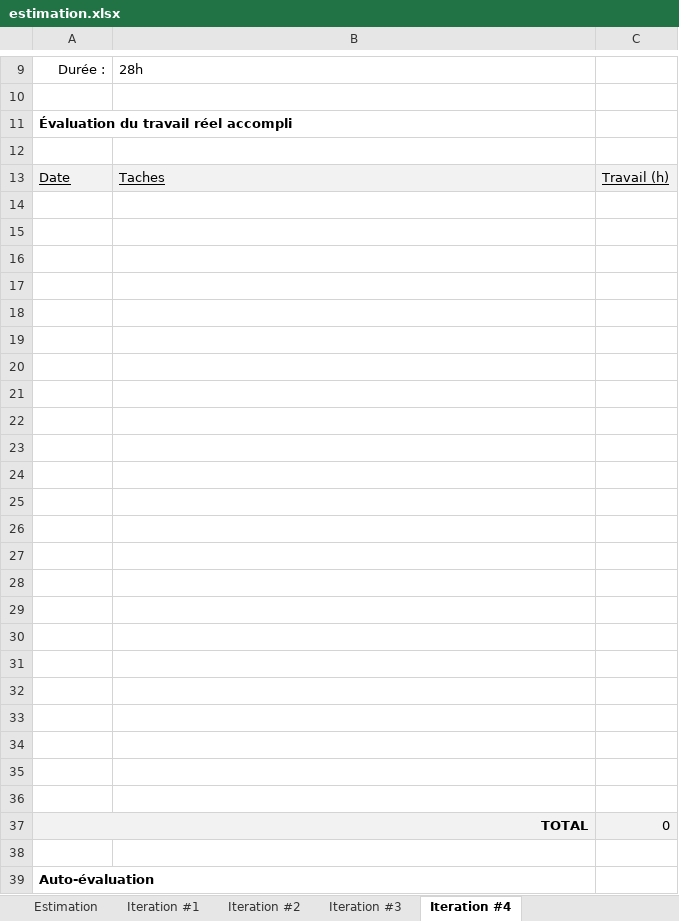
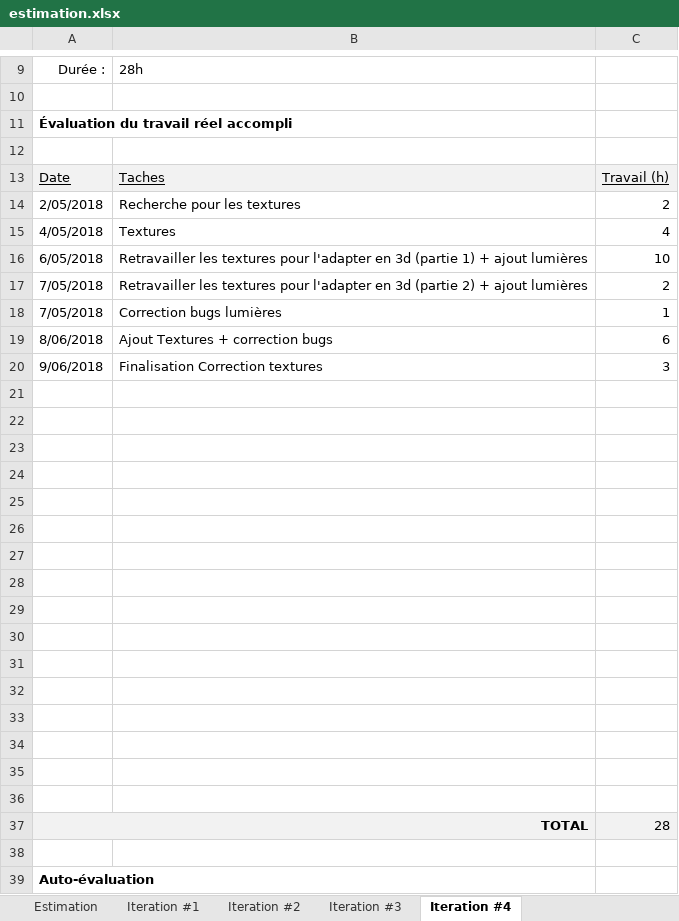
Before and after one commit to Fryelt/ProjetAndroid_Poker_PotBa, an Excel workbook: Doc/estimation.xlsx, sheet Iteration #4, drawn as a sheet; only a part is shown, gaps mark what is left out; values as stored, in another font and other column widths than the file's, no borders; charts and pictures not drawn; removed rows and columns are numbered as before the commit, all else as after; the diff names each change by its address in the sheet, - before the commit and + after, or states it on an @@ line.

Commit message:
Itération #3-4
Remise pour une présentation (À noter que beaucoup de nettoyage de code est requis)

```diff
--- a/Doc/estimation.xlsx (sheet Iteration #4)
+++ b/Doc/estimation.xlsx (sheet Iteration #4)
+row 14: 2/05/2018 | Recherche pour les textures | 2
+row 15: 4/05/2018 | Textures | 4
+row 16: 6/05/2018 | Retravailler les textures pour l'adapter en 3d (partie 1) + ajout lumières | 10
+row 17: 7/05/2018 | Retravailler les textures pour l'adapter en 3d (partie 2) + ajout lumières | 2
+row 18: 7/05/2018 | Correction bugs lumières | 1
+row 19: 8/06/2018 | Ajout Textures + correction bugs | 6
+row 20: 9/06/2018 | Finalisation Correction textures | 3
-row 30: (empty)
-row 31: (empty)
-row 32: (empty)
-row 33: (empty)
-row 34: (empty)
-row 35: (empty)
-row 36: (empty)
-C37: 0
+C37: 28
```
Also changed, not shown: sheet Iteration #3, sheet Iteration #2, charts or pictures, 38 other files.
